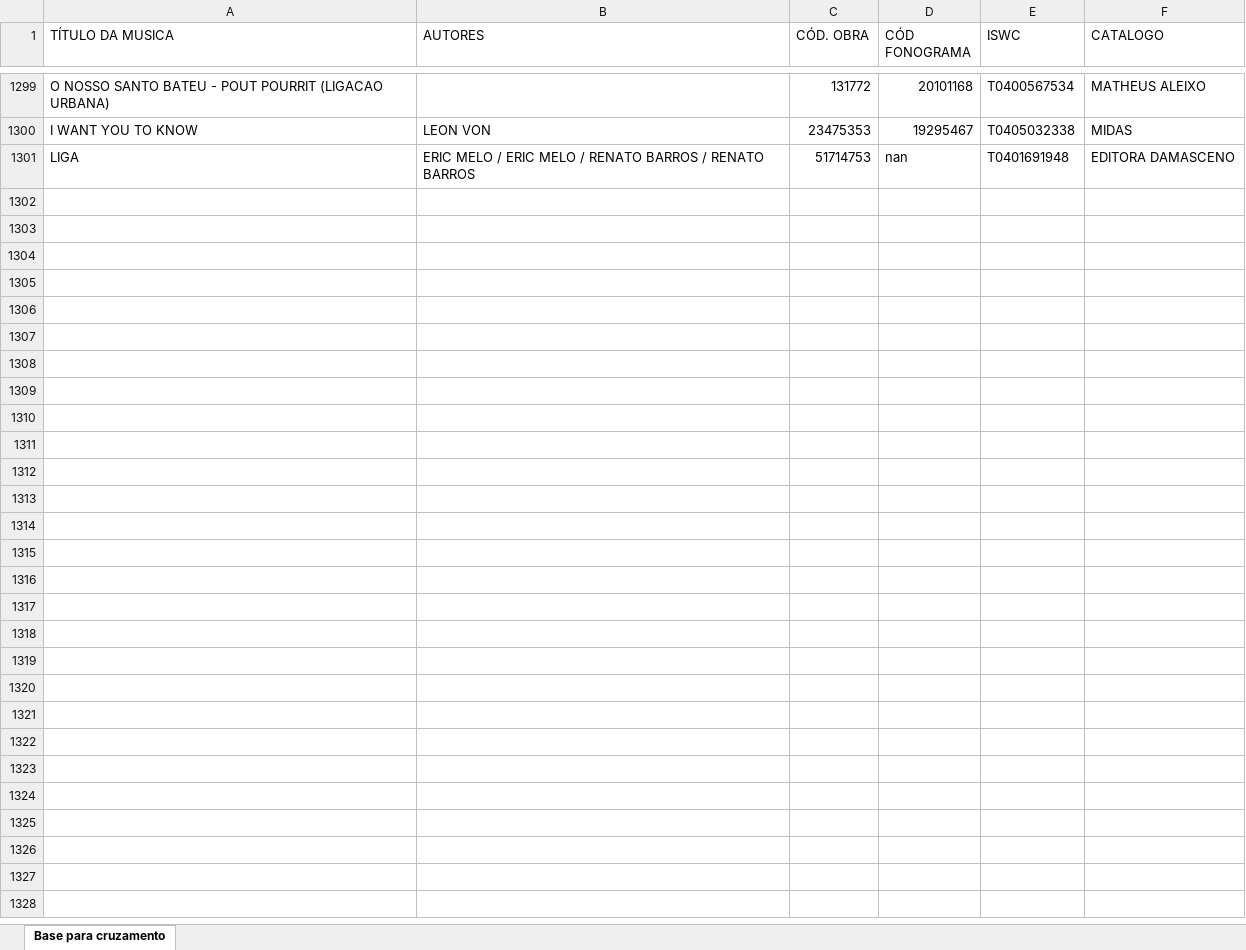
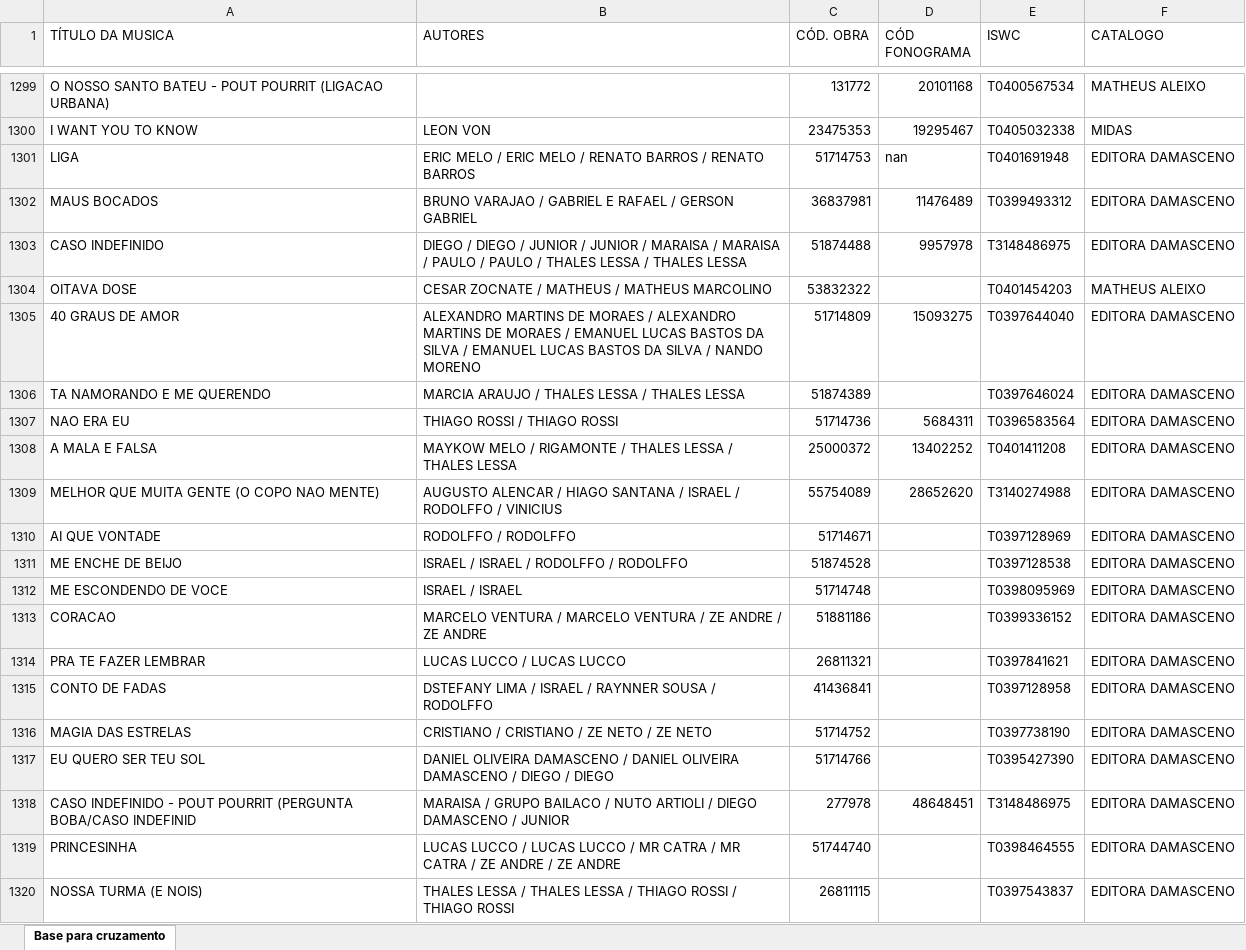
Before and after one commit to nnc-marcelo/lyra, an Excel workbook: data/mapping/Robo_Abramus_Base.xlsx, sheet Base para cruzamento, drawn as a sheet; only a part is shown, gaps mark what is left out; values as stored, in another font and other column widths than the file's, no borders; the diff covers the shown part only; the diff names each change by its address in the sheet, - before the commit and + after, or states it on an @@ line.

```diff
--- a/data/mapping/Robo_Abramus_Base.xlsx (sheet Base para cruzamento)
+++ b/data/mapping/Robo_Abramus_Base.xlsx (sheet Base para cruzamento)
+row 1302: MAUS BOCADOS | BRUNO VARAJAO / GABRIEL E RAFAEL / GERSON GABRIEL | 36837981 | 11476489 | T0399493312 | EDITORA DAMASCENO
+row 1303: CASO INDEFINIDO | DIEGO / DIEGO / JUNIOR / JUNIOR / MARAISA / MARAISA / PAULO / PAULO / THALES LESSA / THALES LESSA | 51874488 | 9957978 | T3148486975 | EDITORA DAMASCENO
+row 1304: OITAVA DOSE | CESAR ZOCNATE / MATHEUS / MATHEUS MARCOLINO | 53832322 |  | T0401454203 | MATHEUS ALEIXO
+row 1305: 40 GRAUS DE AMOR | ALEXANDRO MARTINS DE MORAES / ALEXANDRO MARTINS DE MORAES / EMANUEL LUCAS BASTOS DA SILVA / EMANUEL LUCAS BASTOS DA SILVA / NANDO MORENO | 51714809 | 15093275 | T0397644040 | EDITORA DAMASCENO
+row 1306: TA NAMORANDO E ME QUERENDO | MARCIA ARAUJO / THALES LESSA / THALES LESSA | 51874389 |  | T0397646024 | EDITORA DAMASCENO
+row 1307: NAO ERA EU | THIAGO ROSSI / THIAGO ROSSI | 51714736 | 5684311 | T0396583564 | EDITORA DAMASCENO
+row 1308: A MALA E FALSA | MAYKOW MELO / RIGAMONTE / THALES LESSA / THALES LESSA | 25000372 | 13402252 | T0401411208 | EDITORA DAMASCENO
+row 1309: MELHOR QUE MUITA GENTE (O COPO NAO MENTE) | AUGUSTO ALENCAR / HIAGO SANTANA / ISRAEL / RODOLFFO / VINICIUS | 55754089 | 28652620 | T3140274988 | EDITORA DAMASCENO
+row 1310: AI QUE VONTADE | RODOLFFO / RODOLFFO | 51714671 |  | T0397128969 | EDITORA DAMASCENO
+row 1311: ME ENCHE DE BEIJO | ISRAEL / ISRAEL / RODOLFFO / RODOLFFO | 51874528 |  | T0397128538 | EDITORA DAMASCENO
+row 1312: ME ESCONDENDO DE VOCE | ISRAEL / ISRAEL | 51714748 |  | T0398095969 | EDITORA DAMASCENO
+row 1313: CORACAO | MARCELO VENTURA / MARCELO VENTURA / ZE ANDRE / ZE ANDRE | 51881186 |  | T0399336152 | EDITORA DAMASCENO
+row 1314: PRA TE FAZER LEMBRAR | LUCAS LUCCO / LUCAS LUCCO | 26811321 |  | T0397841621 | EDITORA DAMASCENO
+row 1315: CONTO DE FADAS | DSTEFANY LIMA / ISRAEL / RAYNNER SOUSA / RODOLFFO | 41436841 |  | T0397128958 | EDITORA DAMASCENO
+row 1316: MAGIA DAS ESTRELAS | CRISTIANO / CRISTIANO / ZE NETO / ZE NETO | 51714752 |  | T0397738190 | EDITORA DAMASCENO
+row 1317: EU QUERO SER TEU SOL | DANIEL OLIVEIRA DAMASCENO / DANIEL OLIVEIRA DAMASCENO / DIEGO / DIEGO | 51714766 |  | T0395427390 | EDITORA DAMASCENO
+row 1318: CASO INDEFINIDO - POUT POURRIT (PERGUNTA BOBA/CASO INDEFINID | MARAISA / GRUPO BAILACO / NUTO ARTIOLI / DIEGO DAMASCENO / JUNIOR | 277978 | 48648451 | T3148486975 | EDITORA DAMASCENO
+row 1319: PRINCESINHA | LUCAS LUCCO / LUCAS LUCCO / MR CATRA / MR CATRA / ZE ANDRE / ZE ANDRE | 51744740 |  | T0398464555 | EDITORA DAMASCENO
+row 1320: NOSSA TURMA (E NOIS) | THALES LESSA / THALES LESSA / THIAGO ROSSI / THIAGO ROSSI | 26811115 |  | T0397543837 | EDITORA DAMASCENO
```
Also changed, not shown: 112 added rows elsewhere in this sheet.
